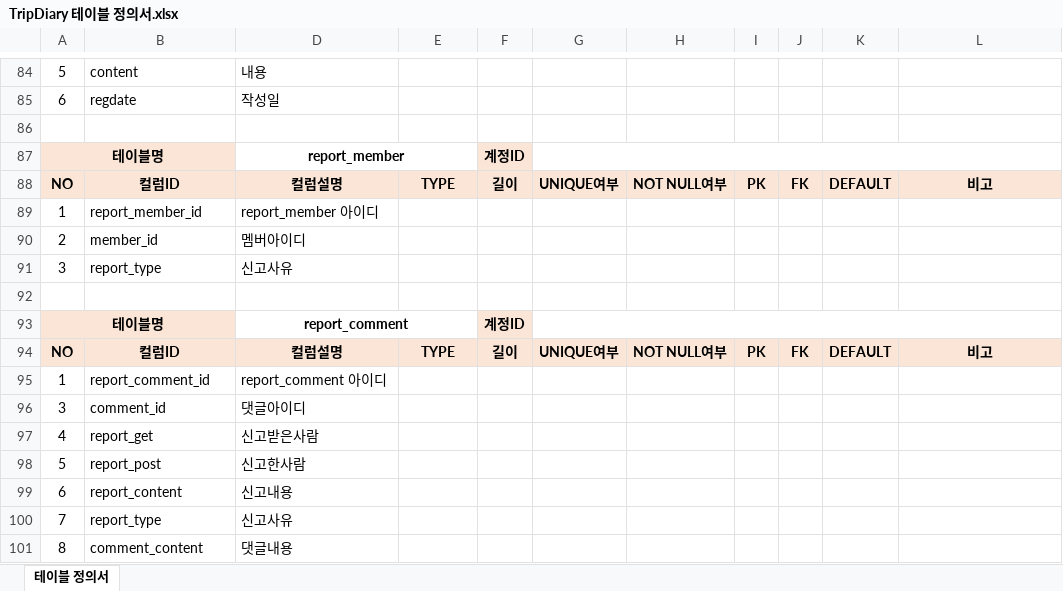
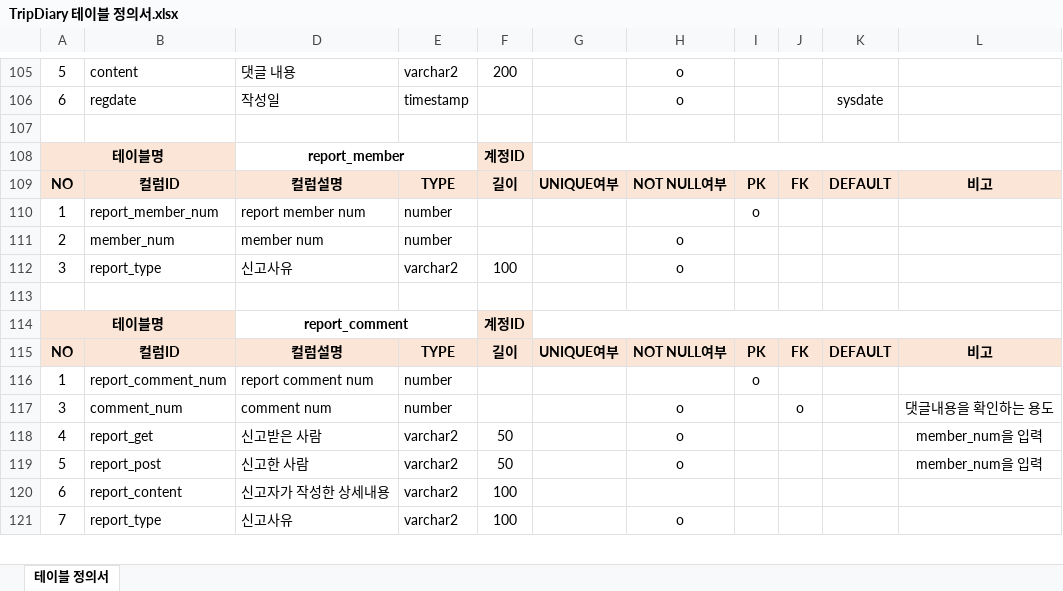
Before and after one commit to ghktjr960/TripDiary, an Excel workbook: TripDiaryDesign/TripDiary 테이블 정의서.xlsx, sheet 테이블 정의서, drawn as a sheet; only a part is shown, gaps mark what is left out; values as stored, in another font and other column widths than the file's, no borders; removed rows and columns are numbered as before the commit, all else as after; the diff covers the shown part only; the diff names each change by its address in the sheet, - before the commit and + after, or states it on an @@ line.

```diff
--- a/TripDiaryDesign/TripDiary 테이블 정의서.xlsx (sheet 테이블 정의서)
+++ b/TripDiaryDesign/TripDiary 테이블 정의서.xlsx (sheet 테이블 정의서)
-D105: 내용
+D105: 댓글 내용
-E105: (empty)
+E105: varchar2
-F105: (empty)
+F105: 200
-H105:H106: (empty)
+H105:H106: o
-E106: (empty)
+E106: timestamp
-K106: (empty)
+K106: sysdate
-B110: report_member_id
+B110: report_member_num
-D110: report_member 아이디
+D110: report member num
-E110: (empty)
+E110: number
-I110: (empty)
+I110: o
-row 90: 2 | member_id | 멤버아이디
+row 111: 2 | member_num | member num | number |  |  | o
-E112: (empty)
+E112: varchar2
-F112: (empty)
+F112: 100
-H112: (empty)
+H112: o
-B116: report_comment_id
+B116: report_comment_num
-D116: report_comment 아이디
+D116: report comment num
-E116: (empty)
+E116: number
-I116: (empty)
+I116: o
-row 96: 3 | comment_id | 댓글아이디
+row 117: 3 | comment_num | comment num | number |  |  | o |  | o |  | 댓글내용을 확인하는 용도
-D118: 신고받은사람
+D118: 신고받은 사람
-E118:E121: (empty)
+E118:E121: varchar2
-F118:F119: (empty)
+F118:F119: 50
-H118:H119: (empty)
+H118:H119: o
-L118:L119: (empty)
+L118:L119: member_num을 입력
-D119: 신고한사람
+D119: 신고한 사람
-D120: 신고내용
+D120: 신고자가 작성한 상세내용
-F120:F121: (empty)
+F120:F121: 100
-H121: (empty)
+H121: o
-row 101: 8 | comment_content | 댓글내용
```
Also changed, not shown: 40 added rows, 51 removed rows, 2 moved rows and 98 edited cells elsewhere in this sheet, hidden cells.
